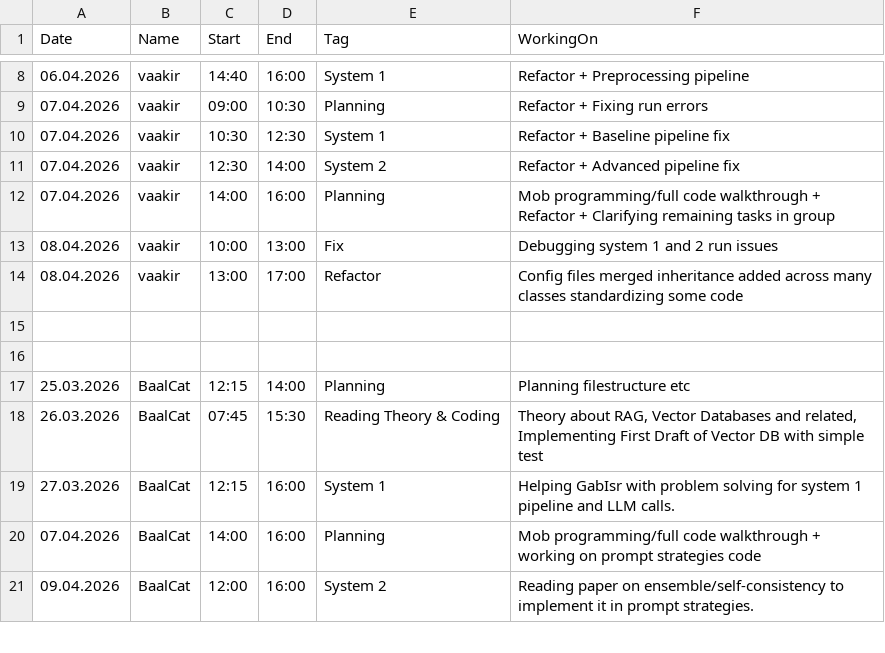
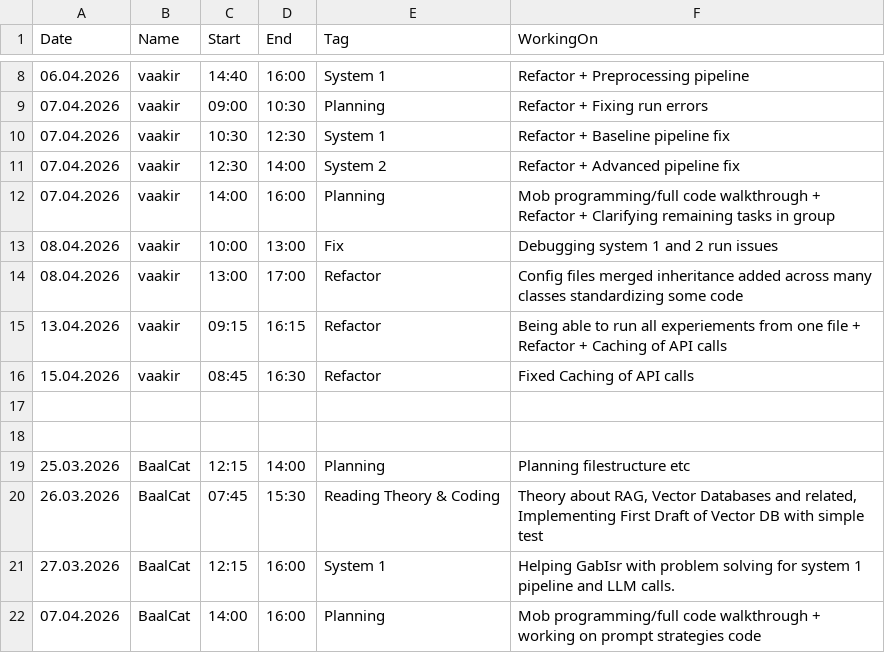
Before and after one commit to Vaakir/mRAG_on_MMDocIR, a CSV file: info/hours.csv, drawn as a sheet; only a part is shown, gaps mark what is left out; the shorter side is filled out with more unchanged rows; the diff names each change by its address in the sheet, - before the commit and + after, or states it on an @@ line.

```diff
--- a/info/hours.csv
+++ b/info/hours.csv
+row 15: 13.04.2026 | vaakir | 09:15 | 16:15 | Refactor | Being able to run all experiements from one file + Refactor + Caching of API calls
+row 16: 15.04.2026 | vaakir | 08:45 | 16:30 | Refactor | Fixed Caching of API calls
```
Also changed, not shown: 5 other files.
